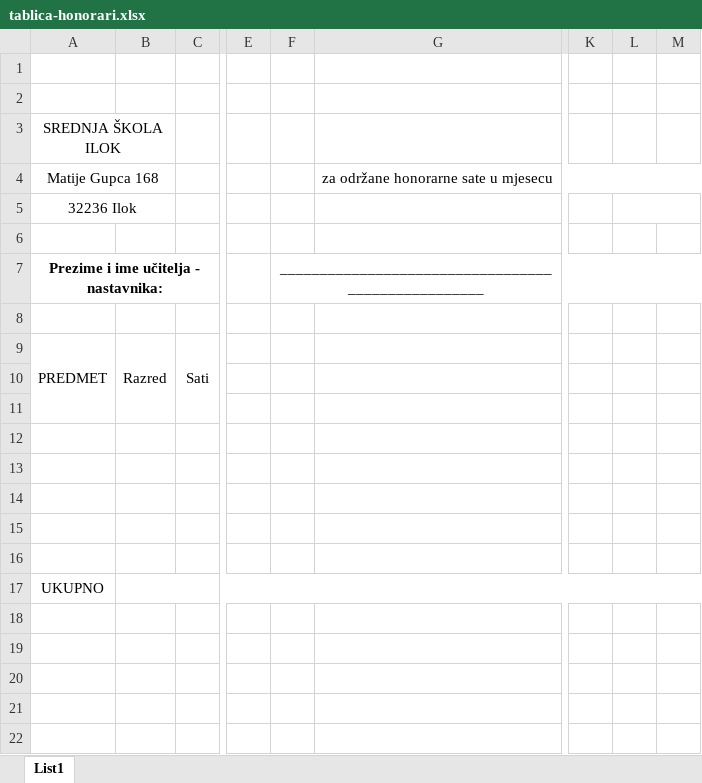
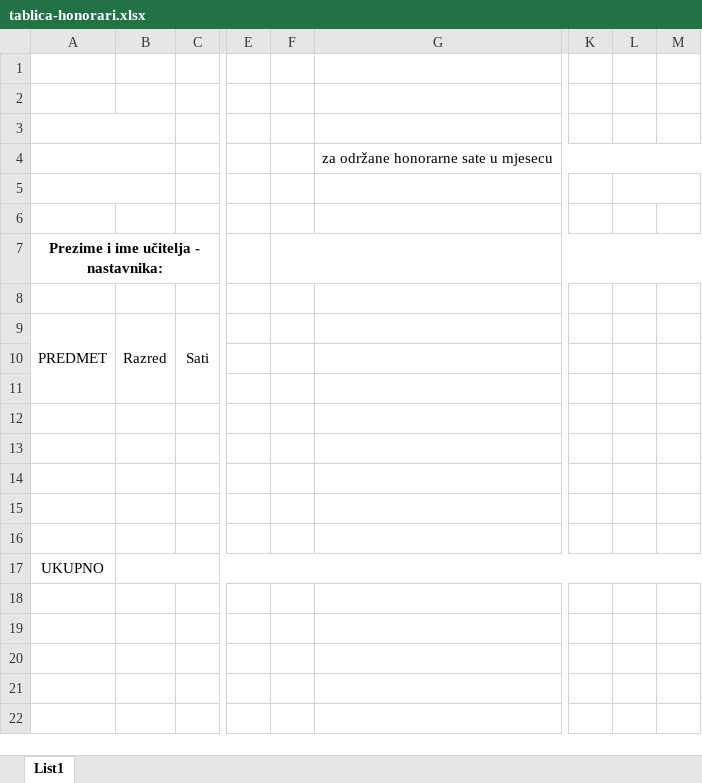
Before and after one commit to i2martin/AdministrationManager, an Excel workbook: static/files/tablica-honorari.xlsx, sheet List1, drawn as a sheet; only a part is shown, gaps mark what is left out; values as stored, in another font and other column widths than the file's, no borders; removed rows and columns are numbered as before the commit, all else as after; rows hold the shown columns only; the diff names each change by its address in the sheet, - before the commit and + after, or states it on an @@ line.

```diff
--- a/static/files/tablica-honorari.xlsx (sheet List1)
+++ b/static/files/tablica-honorari.xlsx (sheet List1)
-A3: SREDNJA ŠKOLA ILOK
+A3: (empty)
-A4: Matije Gupca 168
+A4: (empty)
-row 5: 32236 Ilok
+A5:B5 merged
+L5:M5 merged
+row 6: (empty)
-F7: ___________________________________________________
+F7: (empty)
```
Also changed, not shown: static/files/tablica-prijevoz.xlsx, 6 other files.
